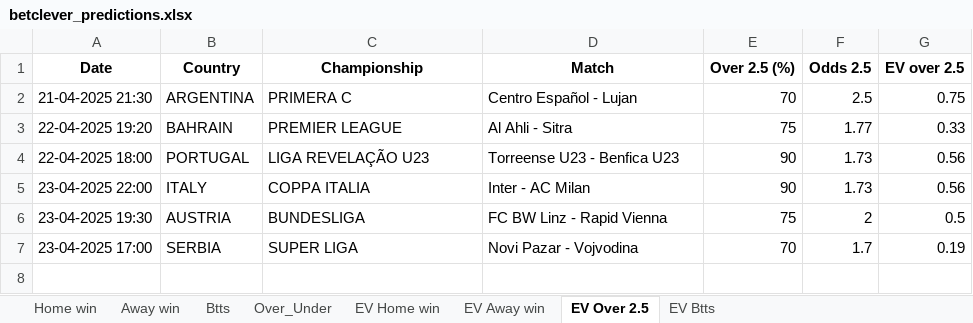
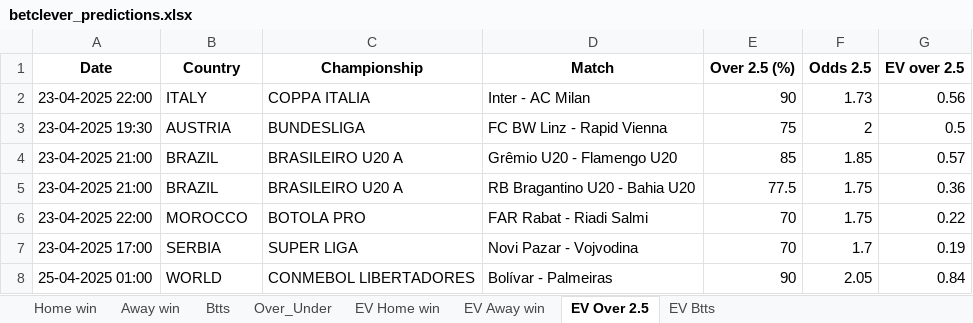
Before and after one commit to dcosta-da/soccer_predictions_scraper, an Excel workbook: scraper/data/betclever_predictions.xlsx, sheet EV Over 2.5, drawn as a sheet; values as stored, in another font and other column widths than the file's, no borders; removed rows and columns are numbered as before the commit, all else as after; the diff names each change by its address in the sheet, - before the commit and + after, or states it on an @@ line.

```diff
--- a/scraper/data/betclever_predictions.xlsx (sheet EV Over 2.5)
+++ b/scraper/data/betclever_predictions.xlsx (sheet EV Over 2.5)
-row 2: 21-04-2025 21:30 | ARGENTINA | PRIMERA C | Centro Español - Lujan | 70 | 2.5 | 0.75
-row 3: 22-04-2025 19:20 | BAHRAIN | PREMIER LEAGUE | Al Ahli - Sitra | 75 | 1.77 | 0.33
-row 4: 22-04-2025 18:00 | PORTUGAL | LIGA REVELAÇÃO U23 | Torreense U23 - Benfica U23 | 90 | 1.73 | 0.56
+row 4: 23-04-2025 21:00 | BRAZIL | BRASILEIRO U20 A | Grêmio U20 - Flamengo U20 | 85 | 1.85 | 0.57
+row 5: 23-04-2025 21:00 | BRAZIL | BRASILEIRO U20 A | RB Bragantino U20 - Bahia U20 | 77.5 | 1.75 | 0.36
+row 6: 23-04-2025 22:00 | MOROCCO | BOTOLA PRO | FAR Rabat - Riadi Salmi | 70 | 1.75 | 0.22
+row 8: 25-04-2025 01:00 | WORLD | CONMEBOL LIBERTADORES | Bolívar - Palmeiras | 90 | 2.05 | 0.84
```
Also changed, not shown: sheet EV Home win, sheet EV Btts, sheet EV Away win, sheet Over_Under, sheet Btts, sheet Home win.
